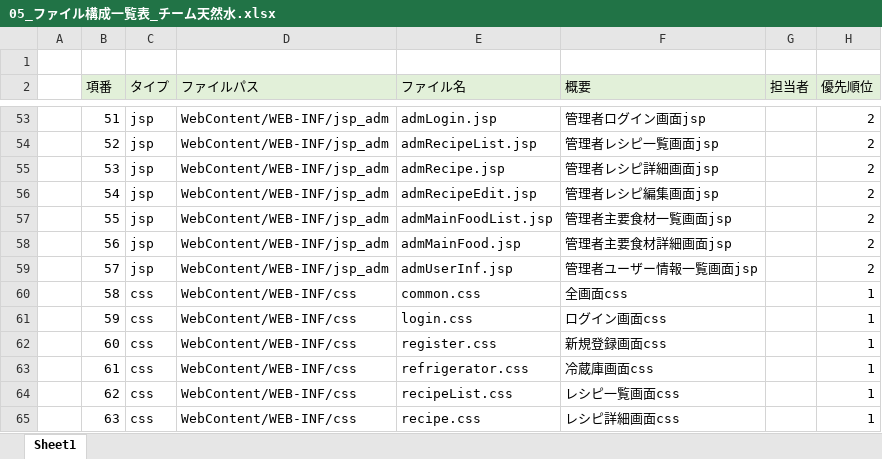
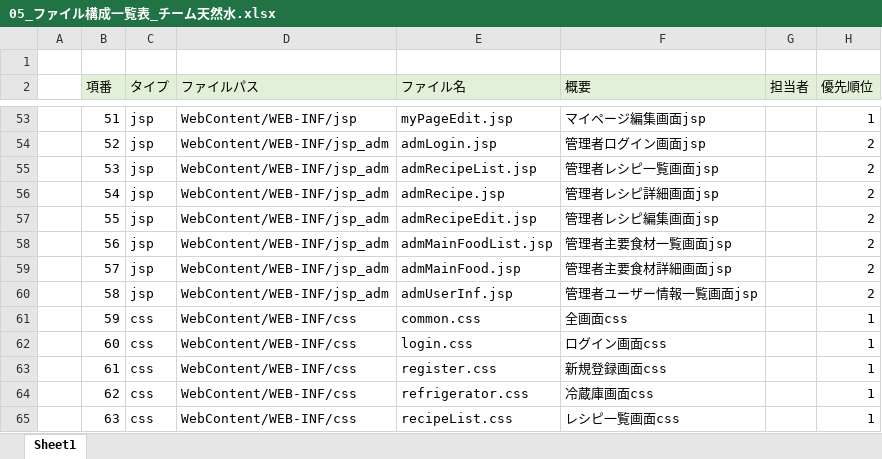
Before and after one commit to dojo2023/C-6, an Excel workbook: doc/05_ファイル構成一覧表_チーム天然水.xlsx, sheet Sheet1, drawn as a sheet; only a part is shown, gaps mark what is left out; values as stored, in another font and other column widths than the file's, no borders; the diff covers the shown part only; the diff names each change by its address in the sheet, - before the commit and + after, or states it on an @@ line.

```diff
--- a/doc/05_ファイル構成一覧表_チーム天然水.xlsx (sheet Sheet1)
+++ b/doc/05_ファイル構成一覧表_チーム天然水.xlsx (sheet Sheet1)
-D53 (ファイルパス): WebContent/WEB-INF/jsp_adm
+D53 (ファイルパス): WebContent/WEB-INF/jsp
-E53 (ファイル名): admLogin.jsp
+E53 (ファイル名): myPageEdit.jsp
-F53 (概要): 管理者ログイン画面jsp
+F53 (概要): マイページ編集画面jsp
-H53 (優先順位): 2
+H53 (優先順位): 1
-E54 (ファイル名): admRecipeList.jsp
+E54 (ファイル名): admLogin.jsp
-F54 (概要): 管理者レシピ一覧画面jsp
+F54 (概要): 管理者ログイン画面jsp
-E55 (ファイル名): admRecipe.jsp
+E55 (ファイル名): admRecipeList.jsp
-F55 (概要): 管理者レシピ詳細画面jsp
+F55 (概要): 管理者レシピ一覧画面jsp
-E56 (ファイル名): admRecipeEdit.jsp
+E56 (ファイル名): admRecipe.jsp
-F56 (概要): 管理者レシピ編集画面jsp
+F56 (概要): 管理者レシピ詳細画面jsp
-E57 (ファイル名): admMainFoodList.jsp
+E57 (ファイル名): admRecipeEdit.jsp
-F57 (概要): 管理者主要食材一覧画面jsp
+F57 (概要): 管理者レシピ編集画面jsp
-E58 (ファイル名): admMainFood.jsp
+E58 (ファイル名): admMainFoodList.jsp
-F58 (概要): 管理者主要食材詳細画面jsp
+F58 (概要): 管理者主要食材一覧画面jsp
-E59 (ファイル名): admUserInf.jsp
+E59 (ファイル名): admMainFood.jsp
-F59 (概要): 管理者ユーザー情報一覧画面jsp
+F59 (概要): 管理者主要食材詳細画面jsp
-C60 (タイプ): css
+C60 (タイプ): jsp
-D60 (ファイルパス): WebContent/WEB-INF/css
+D60 (ファイルパス): WebContent/WEB-INF/jsp_adm
-E60 (ファイル名): common.css
+E60 (ファイル名): admUserInf.jsp
-F60 (概要): 全画面css
+F60 (概要): 管理者ユーザー情報一覧画面jsp
-H60 (優先順位): 1
+H60 (優先順位): 2
-E61 (ファイル名): login.css
+E61 (ファイル名): common.css
-F61 (概要): ログイン画面css
+F61 (概要): 全画面css
-E62 (ファイル名): register.css
+E62 (ファイル名): login.css
-F62 (概要): 新規登録画面css
+F62 (概要): ログイン画面css
-E63 (ファイル名): refrigerator.css
+E63 (ファイル名): register.css
-F63 (概要): 冷蔵庫画面css
+F63 (概要): 新規登録画面css
-E64 (ファイル名): recipeList.css
+E64 (ファイル名): refrigerator.css
-F64 (概要): レシピ一覧画面css
+F64 (概要): 冷蔵庫画面css
-E65 (ファイル名): recipe.css
+E65 (ファイル名): recipeList.css
-F65 (概要): レシピ詳細画面css
+F65 (概要): レシピ一覧画面css
```
Also changed, not shown: 1 added row and 97 edited cells elsewhere in this sheet, 5 other files.
